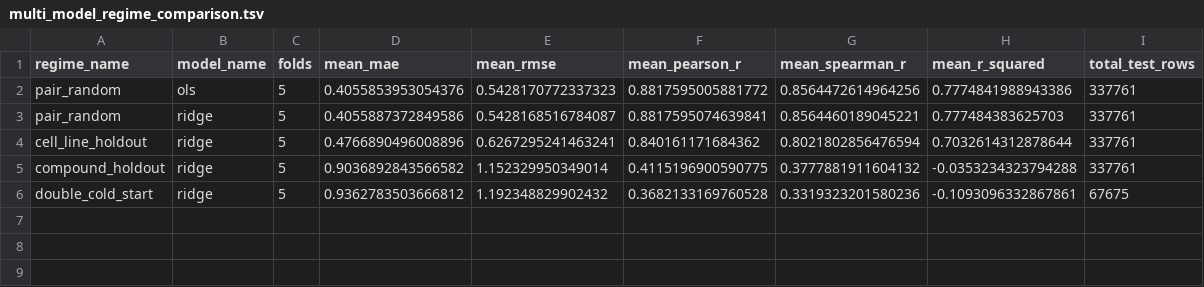
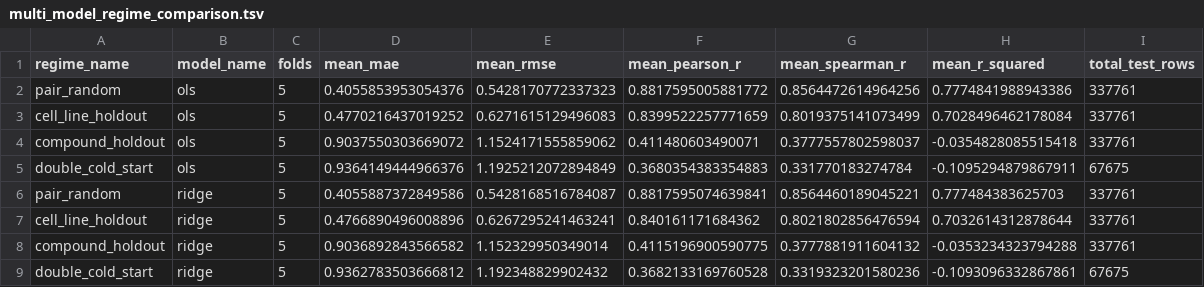
Before and after one commit to uoozcan/Pharmacoprofiler, a TSV file: models/evaluation/leakage_safe_regimes/multi_model_regime_comparison.tsv, drawn as a sheet.

```diff
--- a/models/evaluation/leakage_safe_regimes/multi_model_regime_comparison.tsv
+++ b/models/evaluation/leakage_safe_regimes/multi_model_regime_comparison.tsv
@@ -2,2 +2,5 @@ regime_name	model_name	folds	mean_mae	mean_rmse	mean_pearson_r	mean_spearman_r	m
 pair_random	ols	5	0.4055853953054376	0.5428170772337323	0.8817595005881772	0.8564472614964256	0.7774841988943386	337761
+cell_line_holdout	ols	5	0.4770216437019252	0.6271615129496083	0.8399522257771659	0.8019375141073499	0.7028496462178084	337761
+compound_holdout	ols	5	0.9037550303669072	1.1524171555859062	0.411480603490071	0.3777557802598037	-0.0354828085515418	337761
+double_cold_start	ols	5	0.9364149444966376	1.1925212072894849	0.3680354383354883	0.331770183274784	-0.1095294879867911	67675
 pair_random	ridge	5	0.4055887372849586	0.5428168516784087	0.8817595074639841	0.8564460189045221	0.777484383625703	337761
```
Also changed, not shown: 36 other files.
